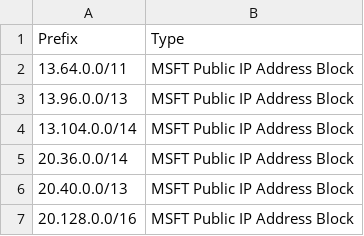
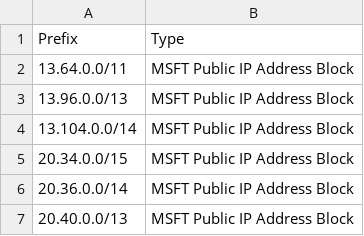
Before and after one commit to dinowang/azure-public-ip, a CSV file: output/msft-public-ips.csv, drawn as a sheet; only a part is shown; the shorter side is filled out with more unchanged rows; the diff names each change by its address in the sheet, - before the commit and + after, or states it on an @@ line.

```diff
--- a/output/msft-public-ips.csv
+++ b/output/msft-public-ips.csv
+row 5: 20.34.0.0/15 | MSFT Public IP Address Block
```
Also changed, not shown: 5 other files.
